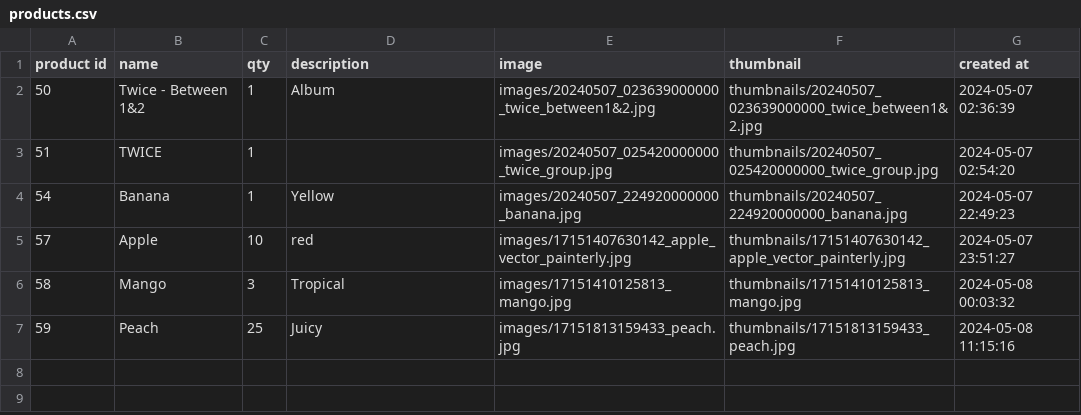
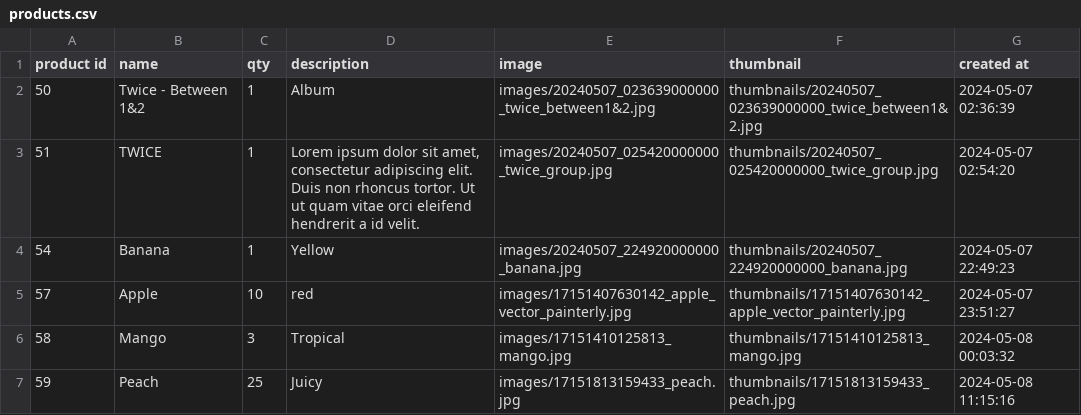
Before and after one commit to dialeleven/laravel-crud-in-50-minutes-for-beginners-from-scratch, a CSV file: app-crud/public/products.csv, drawn as a sheet.

Commit message:
formatting

```diff
--- a/app-crud/public/products.csv
+++ b/app-crud/public/products.csv
@@ -2,3 +2,3 @@
 50,"Twice - Between 1&2",1,Album,images/20240507_023639000000_twice_between1&2.jpg,thumbnails/20240507_023639000000_twice_between1&2.jpg,"2024-05-07 02:36:39"
-51,TWICE,1,,images/20240507_025420000000_twice_group.jpg,thumbnails/20240507_025420000000_twice_group.jpg,"2024-05-07 02:54:20"
+51,TWICE,1,"Lorem ipsum dolor sit amet, consectetur adipiscing elit. Duis non rhoncus tortor. Ut ut quam vitae orci eleifend hendrerit a id velit.",images/20240507_025420000000_twice_group.jpg,thumbnails/20240507_025420000000_twice_group.jpg,"2024-05-07 02:54:20"
 54,Banana,1,Yellow,images/20240507_224920000000_banana.jpg,thumbnails/20240507_224920000000_banana.jpg,"2024-05-07 22:49:23"
```
